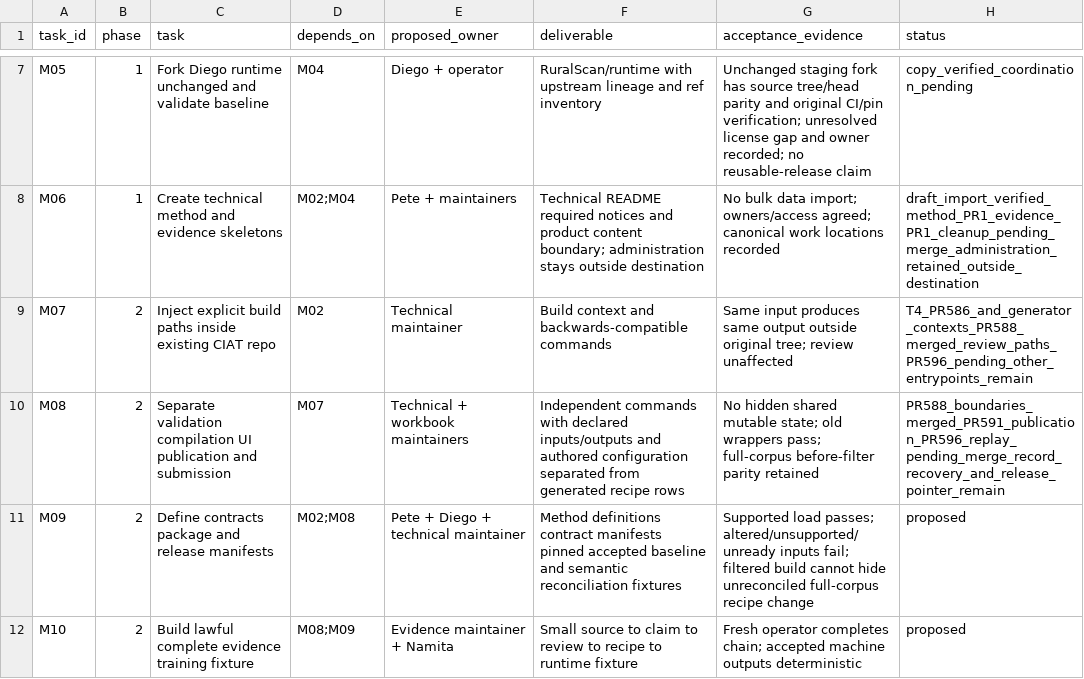
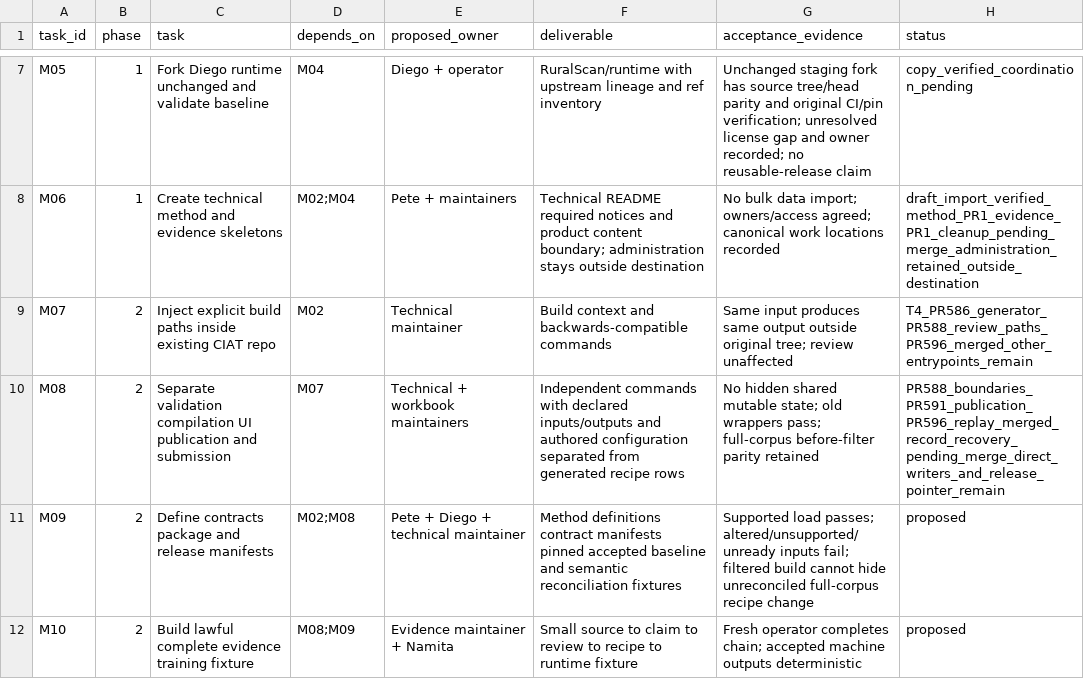
Before and after one commit to CIAT/nbs_ruralscan, a CSV file: methodology/migration/2026-11-05/execution-board.csv, drawn as a sheet; only a part is shown, gaps mark what is left out.

Commit message:
fix: stage review records before applying

```diff
--- a/methodology/migration/2026-11-05/execution-board.csv
+++ b/methodology/migration/2026-11-05/execution-board.csv
@@ -8,4 +8,4 @@ M05,1,Fork Diego runtime unchanged and validate baseline,M04,Diego + operator,Ru
 M06,1,Create technical method and evidence skeletons,M02;M04,Pete + maintainers,Technical README required notices and product content boundary; administration stays outside destination,No bulk data import; owners/access agreed; canonical work locations recorded,draft_import_verified_method_PR1_evidence_PR1_cleanup_pending_merge_administration_retained_outside_destination
-M07,2,Inject explicit build paths inside existing CIAT repo,M02,Technical maintainer,Build context and backwards-compatible commands,Same input produces same output outside original tree; review unaffected,T4_PR586_and_generator_contexts_PR588_merged_review_paths_PR596_pending_other_entrypoints_remain
-M08,2,Separate validation compilation UI publication and submission,M07,Technical + workbook maintainers,Independent commands with declared inputs/outputs and authored configuration separated from generated recipe rows,No hidden shared mutable state; old wrappers pass; full-corpus before-filter parity retained,PR588_boundaries_merged_PR591_publication_PR596_replay_pending_merge_record_recovery_and_release_pointer_remain
+M07,2,Inject explicit build paths inside existing CIAT repo,M02,Technical maintainer,Build context and backwards-compatible commands,Same input produces same output outside original tree; review unaffected,T4_PR586_generator_PR588_review_paths_PR596_merged_other_entrypoints_remain
+M08,2,Separate validation compilation UI publication and submission,M07,Technical + workbook maintainers,Independent commands with declared inputs/outputs and authored configuration separated from generated recipe rows,No hidden shared mutable state; old wrappers pass; full-corpus before-filter parity retained,PR588_boundaries_PR591_publication_PR596_replay_merged_record_recovery_pending_merge_direct_writers_and_release_pointer_remain
 M09,2,Define contracts package and release manifests,M02;M08,Pete + Diego + technical maintainer,Method definitions contract manifests pinned accepted baseline and semantic reconciliation fixtures,Supported load passes; altered/unsupported/unready inputs fail; filtered build cannot hide unreconciled full-corpus recipe change,proposed
```
Also changed, not shown: 12 other files.
